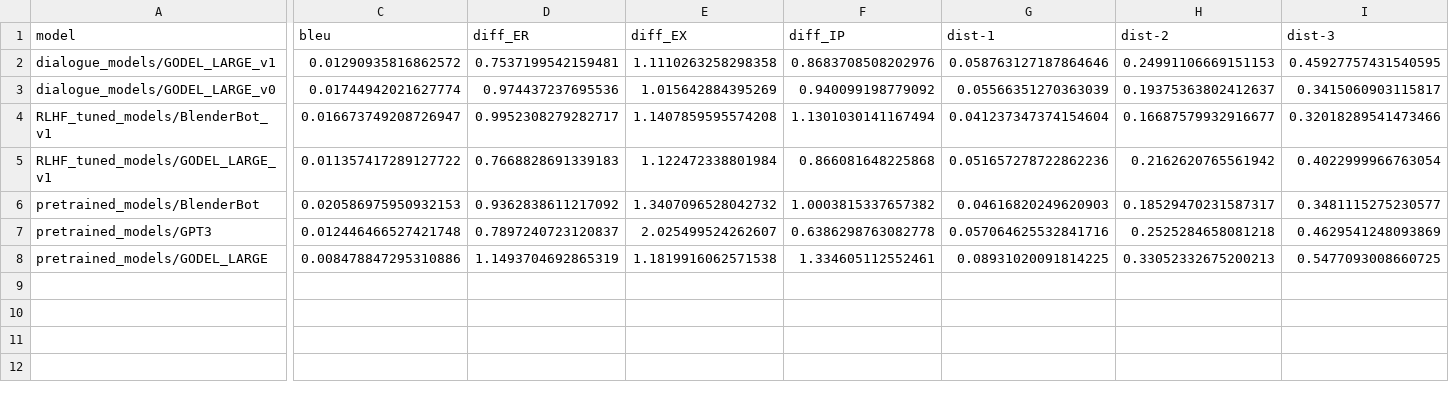
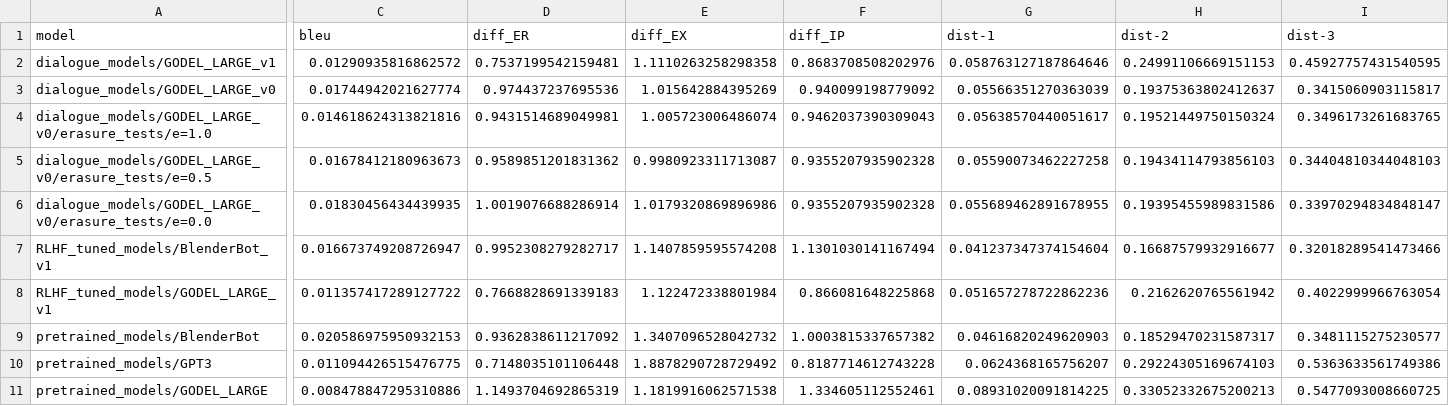
Before and after one commit to tarushbansal/automating-empathy-project, a CSV file: src/metrics.csv, drawn as a sheet; only a part is shown, gaps mark what is left out; addresses are those after the commit; rows hold the shown columns only; the diff covers the shown part only; the diff names each change by its address in the sheet, - before the commit and + after, or states it on an @@ line.

Commit message:
Saved new GPT3 test data and metrics. Updated results.txt and metrics.csv to new results.

```diff
--- a/src/metrics.csv
+++ b/src/metrics.csv
+row 4: dialogue_models/GODEL_LARGE_v0/erasure_tests/e=1.0 | 0.014618624313821816 | 0.9431514689049981 | 1.005723006486074 | 0.9462037390309043 | 0.05638570440051617 | 0.19521449750150324 | 0.3496173261683765
+row 5: dialogue_models/GODEL_LARGE_v0/erasure_tests/e=0.5 | 0.01678412180963673 | 0.9589851201831362 | 0.9980923311713087 | 0.9355207935902328 | 0.05590073462227258 | 0.19434114793856103 | 0.34404810344048103
+row 6: dialogue_models/GODEL_LARGE_v0/erasure_tests/e=0.0 | 0.01830456434439935 | 1.0019076688286914 | 1.0179320869896986 | 0.9355207935902328 | 0.055689462891678955 | 0.19395455989831586 | 0.33970294834848147
-C10 (bleu): 0.012446466527421748
+C10 (bleu): 0.011094426515476775
-D10 (diff_ER): 0.7897240723120837
+D10 (diff_ER): 0.7148035101106448
-E10 (diff_EX): 2.025499524262607
+E10 (diff_EX): 1.8878290728729492
-F10 (diff_IP): 0.6386298763082778
+F10 (diff_IP): 0.8187714612743228
-G10 (dist-1): 0.057064625532841716
+G10 (dist-1): 0.0624368165756207
-H10 (dist-2): 0.2525284658081218
+H10 (dist-2): 0.29224305169674103
-I10 (dist-3): 0.4629541248093869
+I10 (dist-3): 0.5363633561749386
```
Also changed, not shown: 11 edited cells elsewhere in this file, 6 other files.
